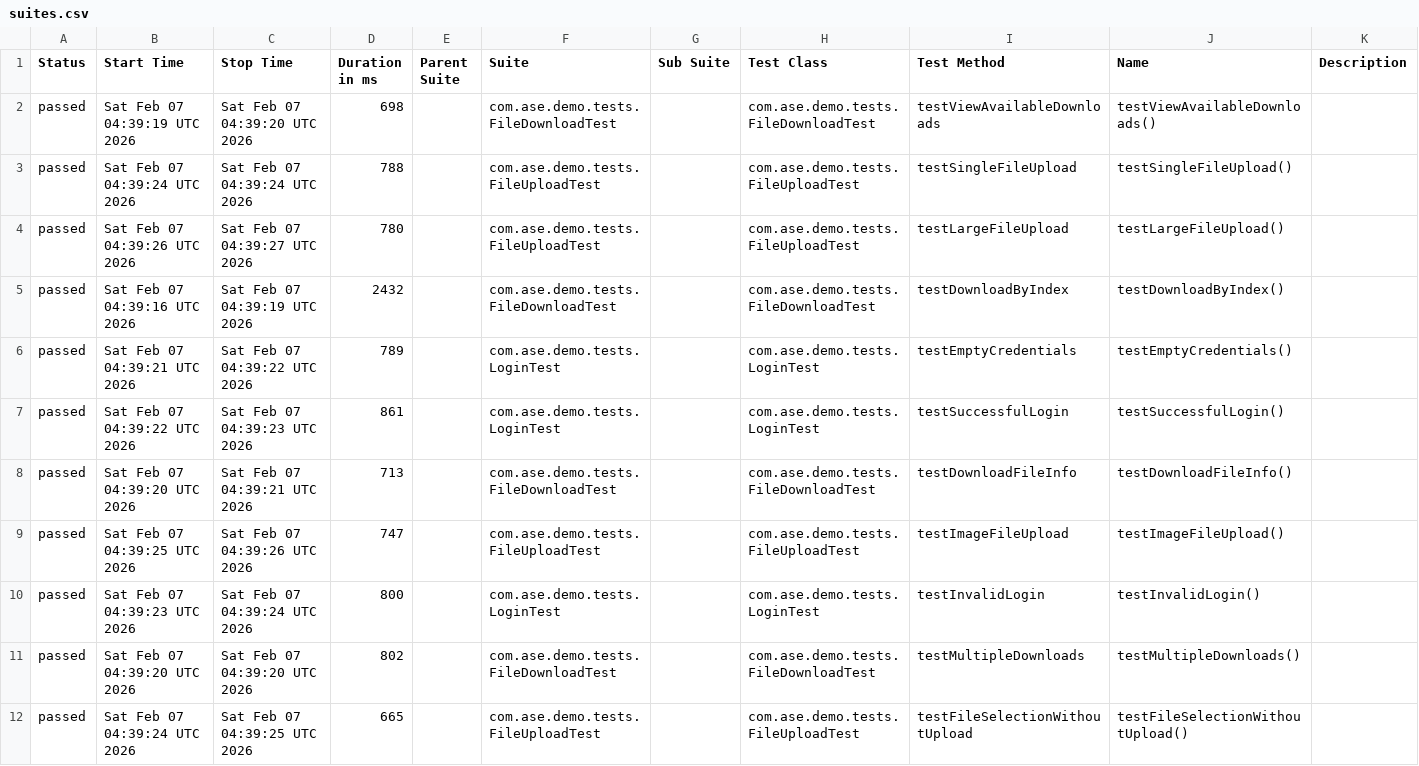
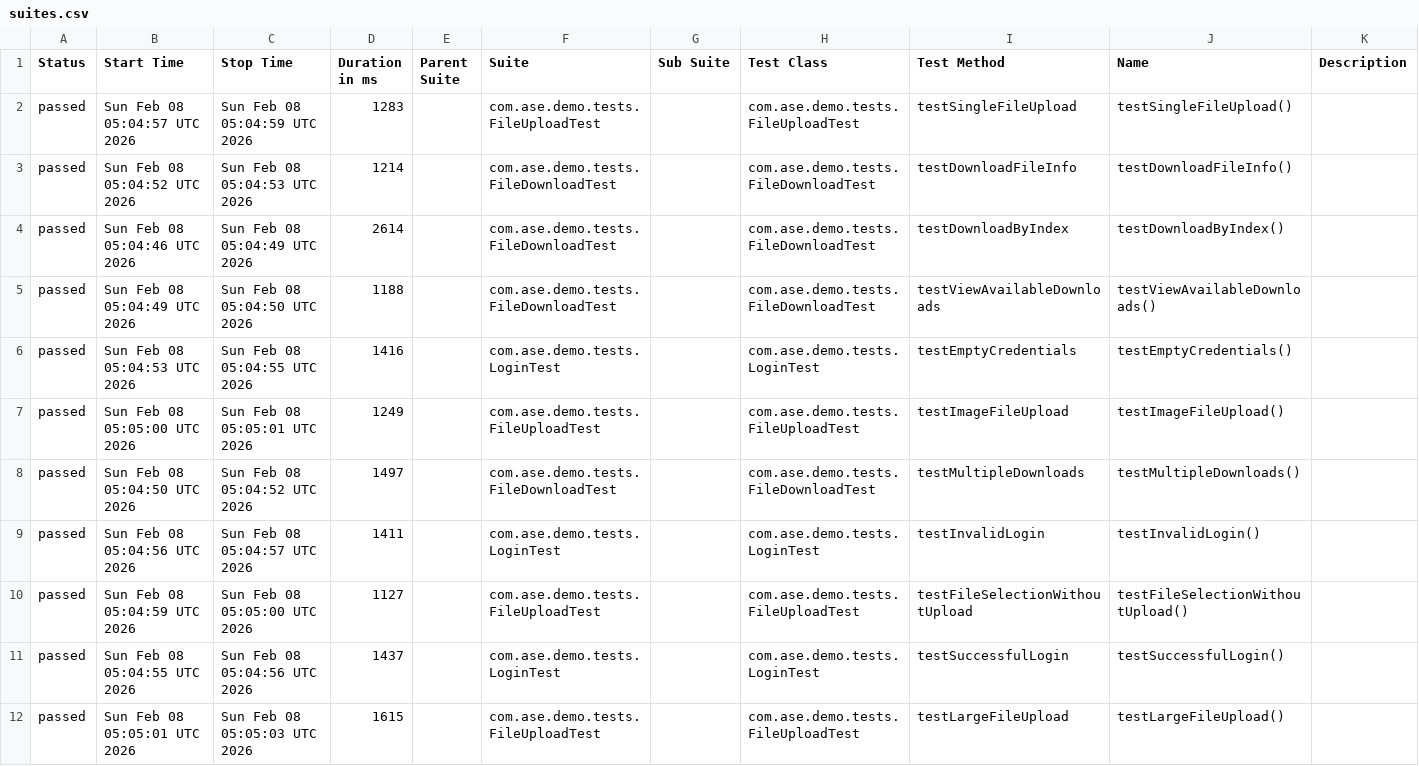
Before and after one commit to Agile-Software-Engineering-25/demo-system-test, a CSV file: full/data/suites.csv, drawn as a sheet.

```diff
--- a/full/data/suites.csv
+++ b/full/data/suites.csv
@@ -1,12 +1,12 @@
 "Status","Start Time","Stop Time","Duration in ms","Parent Suite","Suite","Sub Suite","Test Class","Test Method","Name","Description"
-"passed","Sat Feb 07 04:39:19 UTC 2026","Sat Feb 07 04:39:20 UTC 2026","698","","com.ase.demo.tests.FileDownloadTest","","com.ase.demo.tests.FileDownloadTest","testViewAvailableDownloads","testViewAvailableDownloads()",""
-"passed","Sat Feb 07 04:39:24 UTC 2026","Sat Feb 07 04:39:24 UTC 2026","788","","com.ase.demo.tests.FileUploadTest","","com.ase.demo.tests.FileUploadTest","testSingleFileUpload","testSingleFileUpload()",""
-"passed","Sat Feb 07 04:39:26 UTC 2026","Sat Feb 07 04:39:27 UTC 2026","780","","com.ase.demo.tests.FileUploadTest","","com.ase.demo.tests.FileUploadTest","testLargeFileUpload","testLargeFileUpload()",""
-"passed","Sat Feb 07 04:39:16 UTC 2026","Sat Feb 07 04:39:19 UTC 2026","2432","","com.ase.demo.tests.FileDownloadTest","","com.ase.demo.tests.FileDownloadTest","testDownloadByIndex","testDownloadByIndex()",""
-"passed","Sat Feb 07 04:39:21 UTC 2026","Sat Feb 07 04:39:22 UTC 2026","789","","com.ase.demo.tests.LoginTest","","com.ase.demo.tests.LoginTest","testEmptyCredentials","testEmptyCredentials()",""
-"passed","Sat Feb 07 04:39:22 UTC 2026","Sat Feb 07 04:39:23 UTC 2026","861","","com.ase.demo.tests.LoginTest","","com.ase.demo.tests.LoginTest","testSuccessfulLogin","testSuccessfulLogin()",""
-"passed","Sat Feb 07 04:39:20 UTC 2026","Sat Feb 07 04:39:21 UTC 2026","713","","com.ase.demo.tests.FileDownloadTest","","com.ase.demo.tests.FileDownloadTest","testDownloadFileInfo","testDownloadFileInfo()",""
-"passed","Sat Feb 07 04:39:25 UTC 2026","Sat Feb 07 04:39:26 UTC 2026","747","","com.ase.demo.tests.FileUploadTest","","com.ase.demo.tests.FileUploadTest","testImageFileUpload","testImageFileUpload()",""
-"passed","Sat Feb 07 04:39:23 UTC 2026","Sat Feb 07 04:39:24 UTC 2026","800","","com.ase.demo.tests.LoginTest","","com.ase.demo.tests.LoginTest","testInvalidLogin","testInvalidLogin()",""
-"passed","Sat Feb 07 04:39:20 UTC 2026","Sat Feb 07 04:39:20 UTC 2026","802","","com.ase.demo.tests.FileDownloadTest","","com.ase.demo.tests.FileDownloadTest","testMultipleDownloads","testMultipleDownloads()",""
-"passed","Sat Feb 07 04:39:24 UTC 2026","Sat Feb 07 04:39:25 UTC 2026","665","","com.ase.demo.tests.FileUploadTest","","com.ase.demo.tests.FileUploadTest","testFileSelectionWithoutUpload","testFileSelectionWithoutUpload()",""
+"passed","Sun Feb 08 05:04:57 UTC 2026","Sun Feb 08 05:04:59 UTC 2026","1283","","com.ase.demo.tests.FileUploadTest","","com.ase.demo.tests.FileUploadTest","testSingleFileUpload","testSingleFileUpload()",""
+"passed","Sun Feb 08 05:04:52 UTC 2026","Sun Feb 08 05:04:53 UTC 2026","1214","","com.ase.demo.tests.FileDownloadTest","","com.ase.demo.tests.FileDownloadTest","testDownloadFileInfo","testDownloadFileInfo()",""
+"passed","Sun Feb 08 05:04:46 UTC 2026","Sun Feb 08 05:04:49 UTC 2026","2614","","com.ase.demo.tests.FileDownloadTest","","com.ase.demo.tests.FileDownloadTest","testDownloadByIndex","testDownloadByIndex()",""
+"passed","Sun Feb 08 05:04:49 UTC 2026","Sun Feb 08 05:04:50 UTC 2026","1188","","com.ase.demo.tests.FileDownloadTest","","com.ase.demo.tests.FileDownloadTest","testViewAvailableDownloads","testViewAvailableDownloads()",""
+"passed","Sun Feb 08 05:04:53 UTC 2026","Sun Feb 08 05:04:55 UTC 2026","1416","","com.ase.demo.tests.LoginTest","","com.ase.demo.tests.LoginTest","testEmptyCredentials","testEmptyCredentials()",""
+"passed","Sun Feb 08 05:05:00 UTC 2026","Sun Feb 08 05:05:01 UTC 2026","1249","","com.ase.demo.tests.FileUploadTest","","com.ase.demo.tests.FileUploadTest","testImageFileUpload","testImageFileUpload()",""
+"passed","Sun Feb 08 05:04:50 UTC 2026","Sun Feb 08 05:04:52 UTC 2026","1497","","com.ase.demo.tests.FileDownloadTest","","com.ase.demo.tests.FileDownloadTest","testMultipleDownloads","testMultipleDownloads()",""
+"passed","Sun Feb 08 05:04:56 UTC 2026","Sun Feb 08 05:04:57 UTC 2026","1411","","com.ase.demo.tests.LoginTest","","com.ase.demo.tests.LoginTest","testInvalidLogin","testInvalidLogin()",""
+"passed","Sun Feb 08 05:04:59 UTC 2026","Sun Feb 08 05:05:00 UTC 2026","1127","","com.ase.demo.tests.FileUploadTest","","com.ase.demo.tests.FileUploadTest","testFileSelectionWithoutUpload","testFileSelectionWithoutUpload()",""
+"passed","Sun Feb 08 05:04:55 UTC 2026","Sun Feb 08 05:04:56 UTC 2026","1437","","com.ase.demo.tests.LoginTest","","com.ase.demo.tests.LoginTest","testSuccessfulLogin","testSuccessfulLogin()",""
+"passed","Sun Feb 08 05:05:01 UTC 2026","Sun Feb 08 05:05:03 UTC 2026","1615","","com.ase.demo.tests.FileUploadTest","","com.ase.demo.tests.FileUploadTest","testLargeFileUpload","testLargeFileUpload()",""
```
Also changed, not shown: 36 other files.
